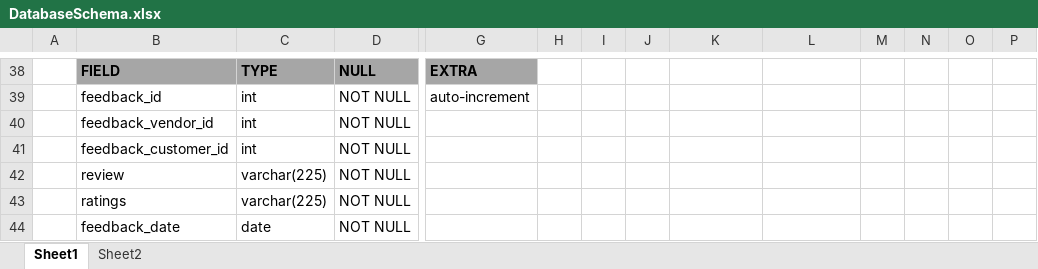
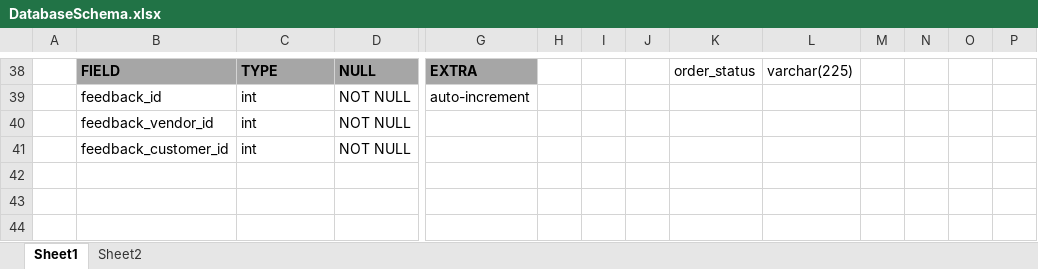
Before and after one commit to rutujafirke/Personalized_Home_Services, an Excel workbook: Documentation/DatabaseSchema.xlsx, sheet Sheet1, drawn as a sheet; only a part is shown, gaps mark what is left out; values as stored, in another font and other column widths than the file's, no borders; removed rows and columns are numbered as before the commit, all else as after; rows hold the shown columns only; the diff covers the shown part only; the diff names each change by its address in the sheet, - before the commit and + after, or states it on an @@ line.

```diff
--- a/Documentation/DatabaseSchema.xlsx (sheet Sheet1)
+++ b/Documentation/DatabaseSchema.xlsx (sheet Sheet1)
-K38: (empty)
+K38: order_status
-L38: (empty)
+L38: varchar(225)
-row 42:  | review | varchar(225) | NOT NULL
-row 43:  | ratings | varchar(225) | NOT NULL
-row 44:  | feedback_date | date | NOT NULL
```
Also changed, not shown: 7 added rows, 7 removed rows, 19 edited cells, cell formats and merged cells elsewhere in this sheet, sheet Sheet2, 1 other file.
